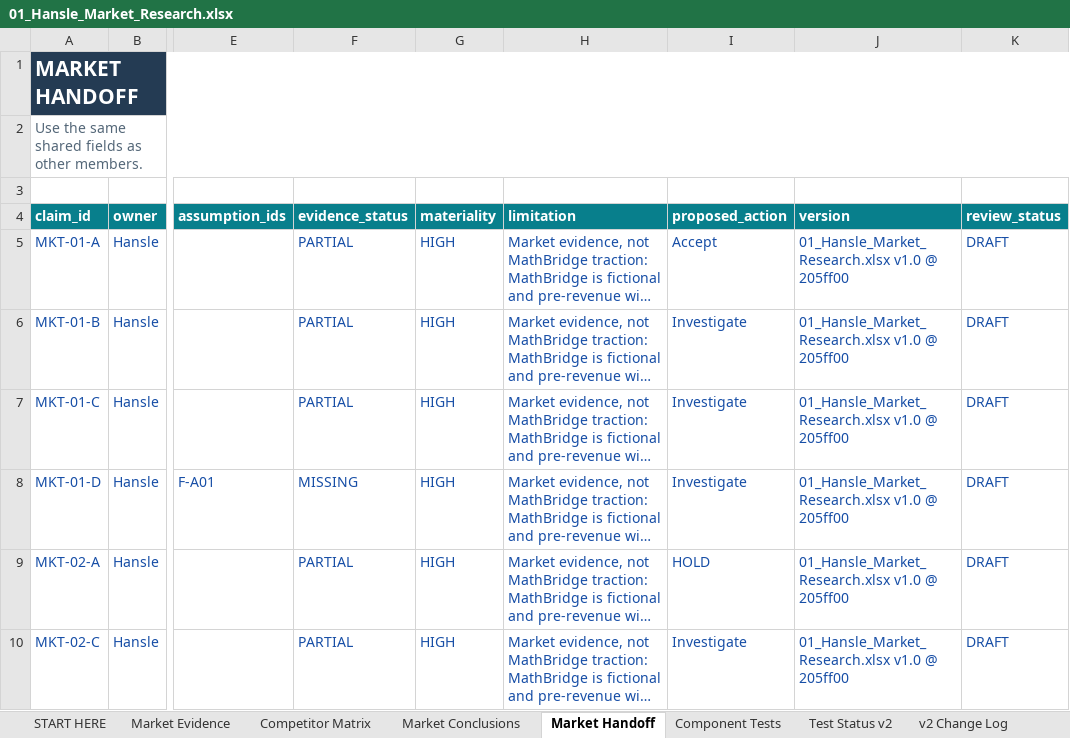
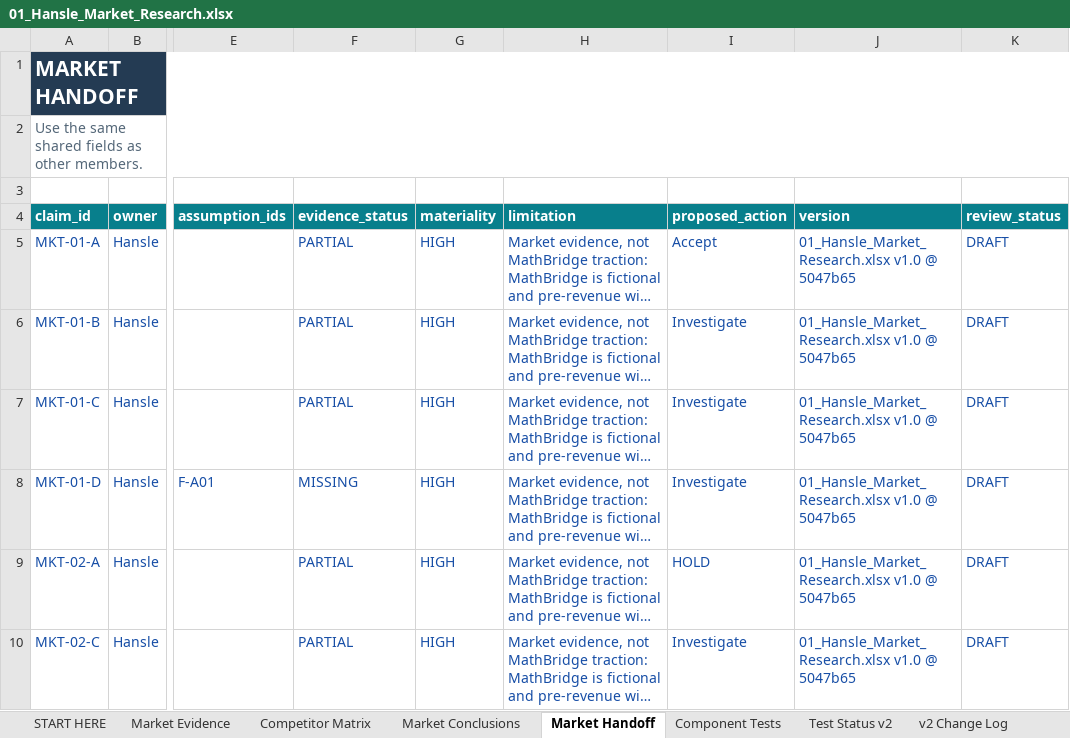
Before and after one commit to hanslelee/research-market-dump, an Excel workbook: market/out/01_Hansle_Market_Research.xlsx, sheet Market Handoff, drawn as a sheet; only a part is shown, gaps mark what is left out; long unchanged cells end in …; values as stored, in another font and other column widths than the file's, no borders; the diff names each change by its address in the sheet, - before the commit and + after, or states it on an @@ line.

```diff
--- a/market/out/01_Hansle_Market_Research.xlsx (sheet Market Handoff)
+++ b/market/out/01_Hansle_Market_Research.xlsx (sheet Market Handoff)
-J5:J10 (version): 01_Hansle_Market_Research.xlsx v1.0 @ 205ff00
+J5:J10 (version): 01_Hansle_Market_Research.xlsx v1.0 @ 5047b65
```
Also changed, not shown: sheet Market Evidence, 4 other files.
